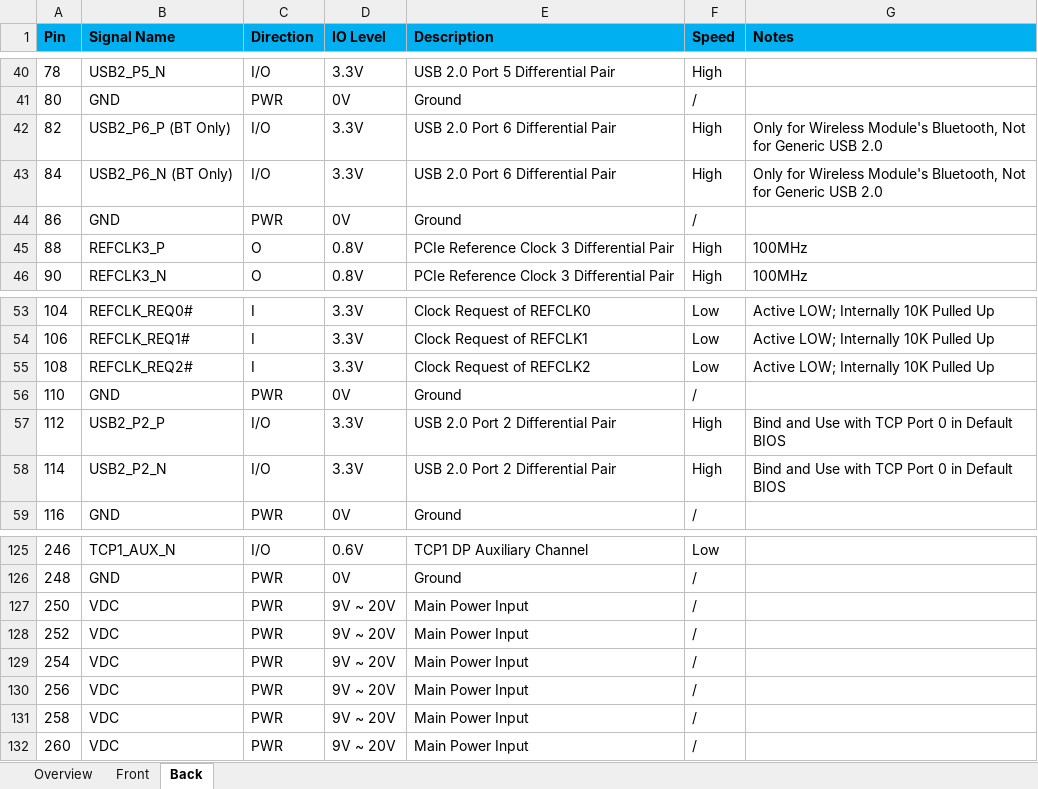
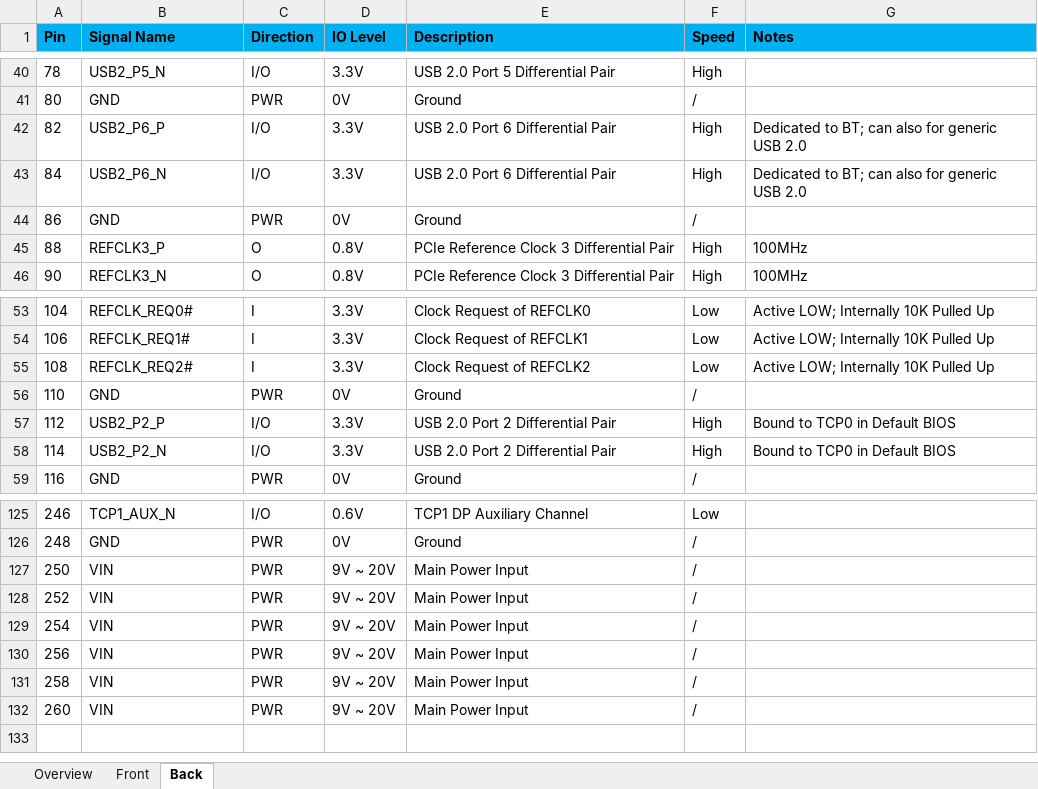
Before and after one commit to LattePandaTeam/LattePanda-Mu-Ultra, an Excel workbook: Electricals/Pinouts/LattePanda_Mu_Ultra_Edge_Connector_Pinout.xlsx, sheet Back, drawn as a sheet; only a part is shown, gaps mark what is left out; values as stored, in another font and other column widths than the file's, no borders; the diff names each change by its address in the sheet, - before the commit and + after, or states it on an @@ line.

```diff
--- a/Electricals/Pinouts/LattePanda_Mu_Ultra_Edge_Connector_Pinout.xlsx (sheet Back)
+++ b/Electricals/Pinouts/LattePanda_Mu_Ultra_Edge_Connector_Pinout.xlsx (sheet Back)
-B42 (Signal Name): USB2_P6_P (BT Only)
+B42 (Signal Name): USB2_P6_P
-G42:G43 (Notes): Only for Wireless Module's Bluetooth, Not for Generic USB 2.0
+G42:G43 (Notes): Dedicated to BT; can also for generic USB 2.0
-B43 (Signal Name): USB2_P6_N (BT Only)
+B43 (Signal Name): USB2_P6_N
-G57:G58 (Notes): Bind and Use with TCP Port 0 in Default BIOS
+G57:G58 (Notes): Bound to TCP0 in Default BIOS
-B127:B132 (Signal Name): VDC
+B127:B132 (Signal Name): VIN
```
Also changed, not shown: sheet Overview, sheet Front, charts or pictures, 8 other files.
